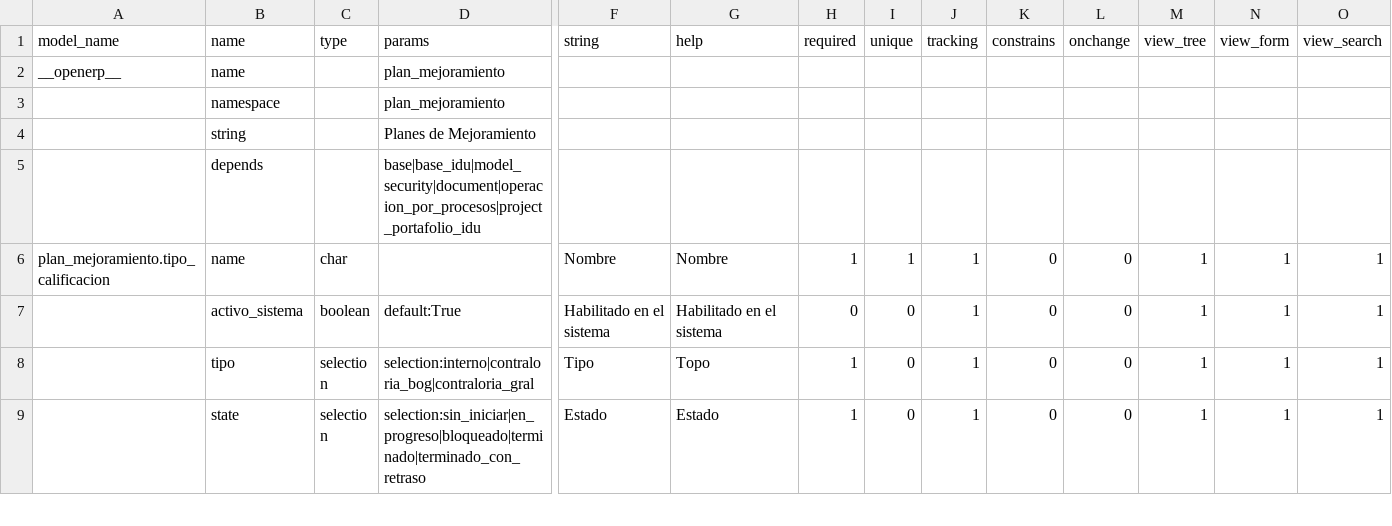
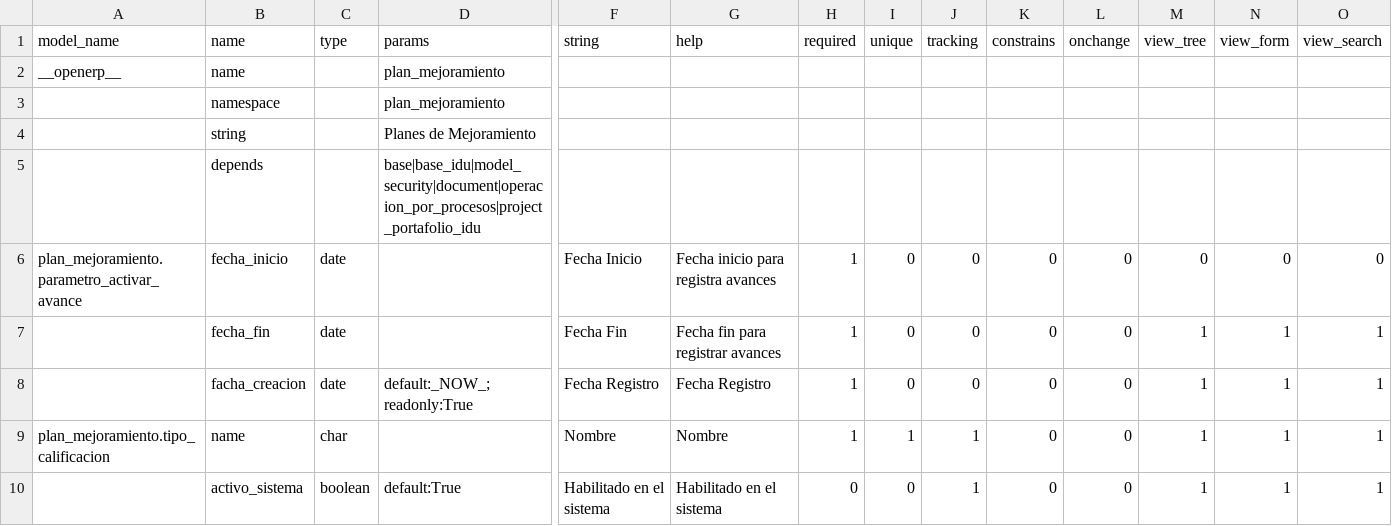
Before and after one commit to jjvargass/mspi-software, a CSV file: src/plan_mejoramiento/data/template/plan_mejoramiento.csv, drawn as a sheet; only a part is shown, gaps mark what is left out; the shorter side is filled out with more unchanged rows; rows hold the shown columns only; the diff names each change by its address in the sheet, - before the commit and + after, or states it on an @@ line.

```diff
--- a/src/plan_mejoramiento/data/template/plan_mejoramiento.csv
+++ b/src/plan_mejoramiento/data/template/plan_mejoramiento.csv
+row 6: plan_mejoramiento.parametro_activar_avance | fecha_inicio | date |  | Fecha Inicio | Fecha inicio para registra avances | 1 | 0 | 0 | 0 | 0 | 0 | 0 | 0
+row 7:  | fecha_fin | date |  | Fecha Fin | Fecha fin para registrar avances | 1 | 0 | 0 | 0 | 0 | 1 | 1 | 1
+row 8:  | facha_creacion | date | default:_NOW_;readonly:True | Fecha Registro | Fecha Registro | 1 | 0 | 0 | 0 | 0 | 1 | 1 | 1
```
Also changed, not shown: src/plan_mejoramiento/data/template/plan_mejoramiento_security.csv.
